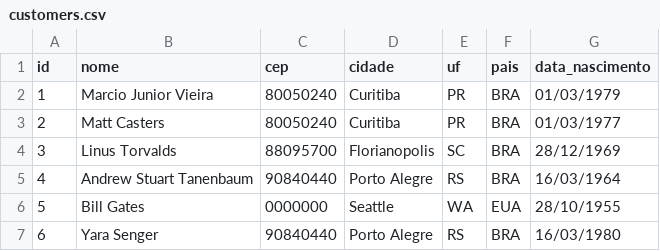
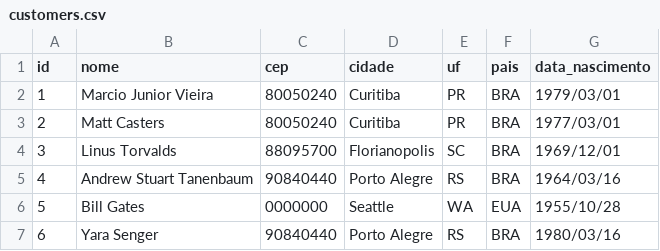
Before and after one commit to ambientelivre/samples_hop, a CSV file: datasets/customers.csv, drawn as a sheet.

Commit message:
update dataset and pipeline

```diff
--- a/datasets/customers.csv
+++ b/datasets/customers.csv
@@ -1,7 +1,7 @@
 id,nome,cep,cidade,uf,pais,data_nascimento
-1,Marcio Junior Vieira,80050240,Curitiba,PR,BRA,01/03/1979
-2,Matt Casters,80050240,Curitiba,PR,BRA,01/03/1977
-3,Linus Torvalds,88095700,Florianopolis,SC,BRA,28/12/1969
-4,Andrew Stuart Tanenbaum,90840440,Porto Alegre,RS,BRA,16/03/1964
-5,Bill Gates,0000000,Seattle,WA,EUA,28/10/1955
-6,Yara Senger,90840440,Porto Alegre,RS,BRA,16/03/1980
+1,Marcio Junior Vieira,80050240,Curitiba,PR,BRA,1979/03/01
+2,Matt Casters,80050240,Curitiba,PR,BRA,1977/03/01
+3,Linus Torvalds,88095700,Florianopolis,SC,BRA,1969/12/01
+4,Andrew Stuart Tanenbaum,90840440,Porto Alegre,RS,BRA,1964/03/16
+5,Bill Gates,0000000,Seattle,WA,EUA,1955/10/28
+6,Yara Senger,90840440,Porto Alegre,RS,BRA,1980/03/16
```
Also changed, not shown: 2 other files.
